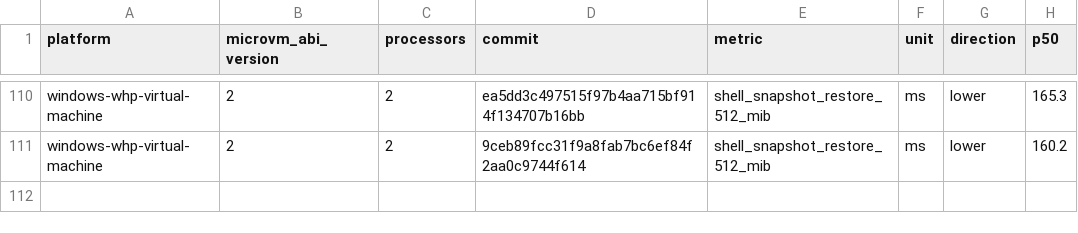
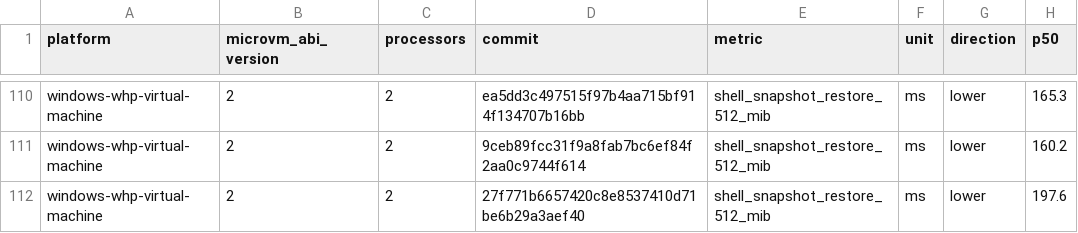
Before and after one commit to STUNSLAP/llllllllIl, a CSV file: data/windows-whp-virtual-machine-microvm-v2-2vcpu.csv, drawn as a sheet; only a part is shown, gaps mark what is left out.

```diff
--- a/data/windows-whp-virtual-machine-microvm-v2-2vcpu.csv
+++ b/data/windows-whp-virtual-machine-microvm-v2-2vcpu.csv
@@ -111 +111,2 @@ windows-whp-virtual-machine,2,2,ea5dd3c497515f97b4aa715bf914f134707b16bb,shell_s
 windows-whp-virtual-machine,2,2,9ceb89fcc31f9a8fab7bc6ef84f2aa0c9744f614,shell_snapshot_restore_512_mib,ms,lower,160.2
+windows-whp-virtual-machine,2,2,27f771b6657420c8e8537410d71be6b29a3aef40,shell_snapshot_restore_512_mib,ms,lower,197.6
```
Also changed, not shown: data/linux-kvm-virtual-machine-microvm-v2-1vcpu.csv, data/linux-mshv-virtual-machine-microvm-v2-1vcpu.csv, 9 other files.
